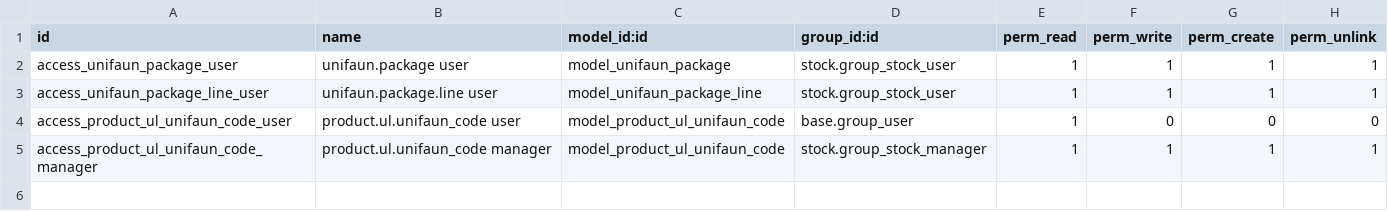
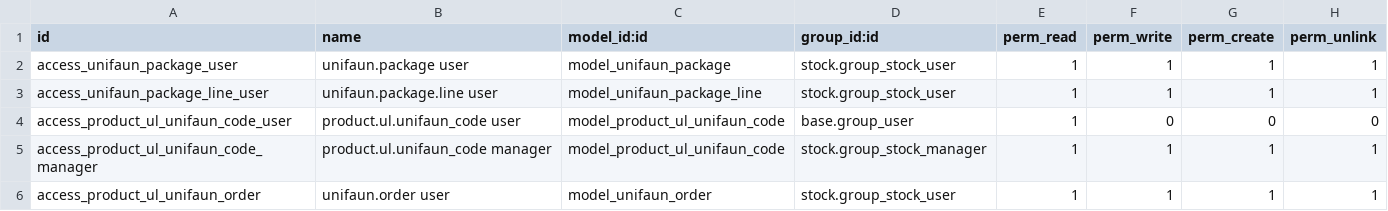
Before and after one commit to vertelab/odoo-delivery, a CSV file: delivery_unifaun_improved/security/ir.model.access.csv, drawn as a sheet; the diff names each change by its address in the sheet, - before the commit and + after, or states it on an @@ line.

Commit message:
delivery_unifaun_improved: added security rule to unifaun.order

```diff
--- a/delivery_unifaun_improved/security/ir.model.access.csv
+++ b/delivery_unifaun_improved/security/ir.model.access.csv
+row 6: access_product_ul_unifaun_order | unifaun.order user | model_unifaun_order | stock.group_stock_user | 1 | 1 | 1 | 1
```
